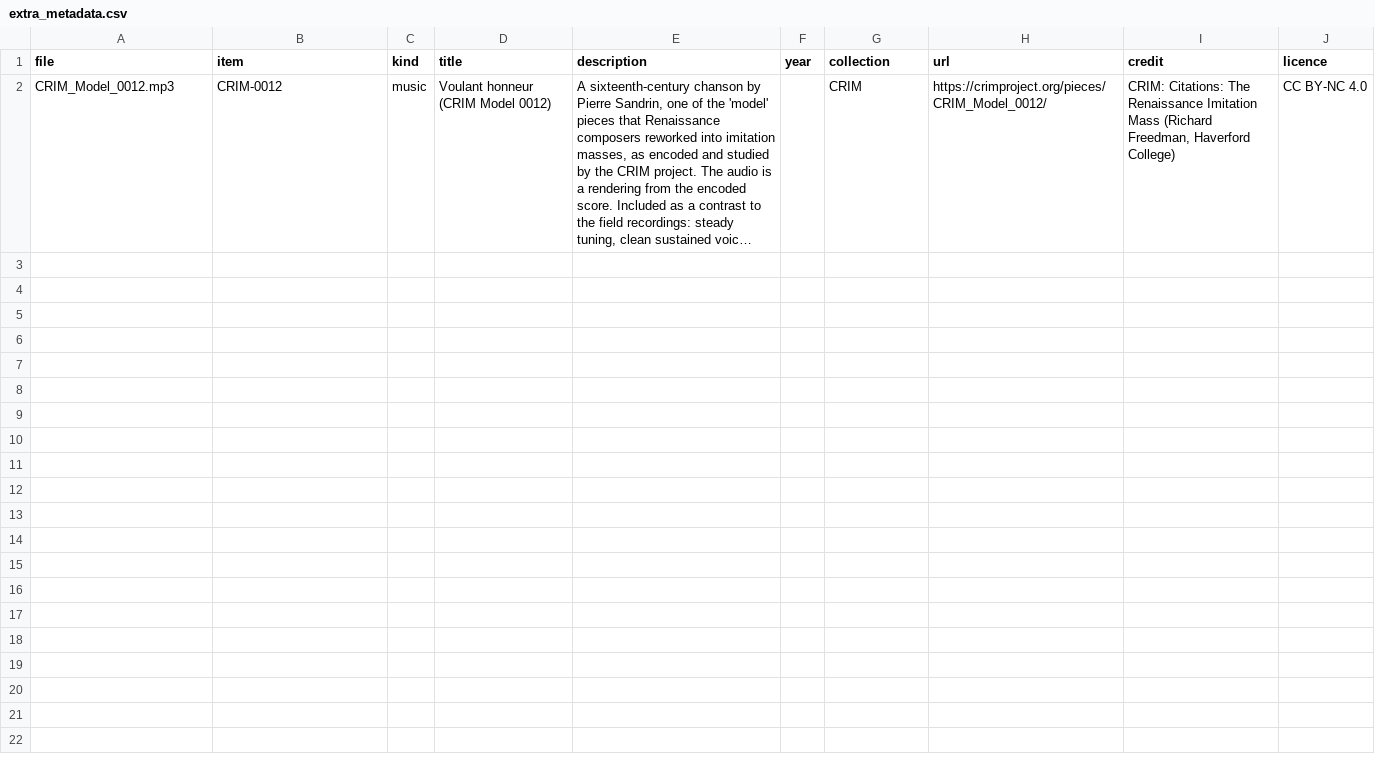
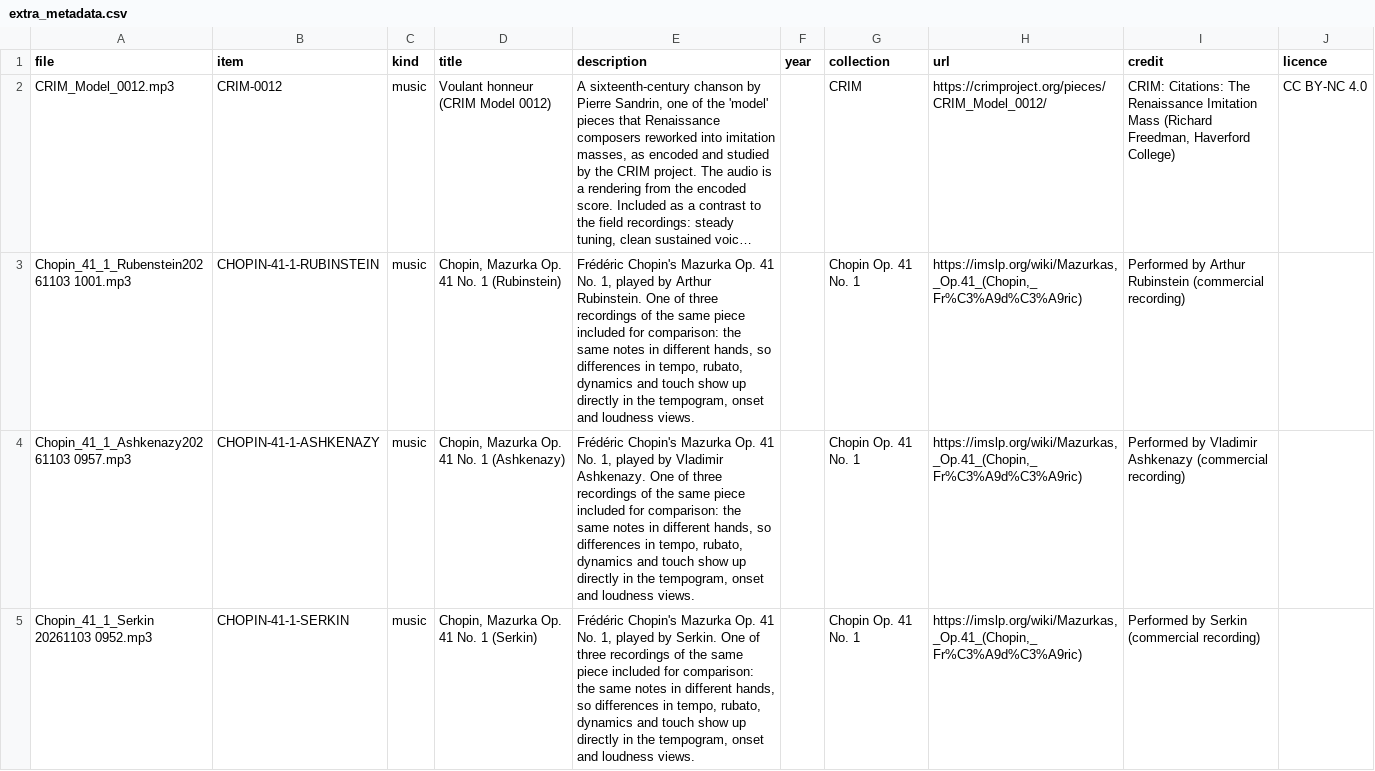
Before and after one commit to RichardFreedman/Summer2026, a CSV file: PARADISEC/audio-analysis/extra_audio/extra_metadata.csv, drawn as a sheet; long unchanged cells end in …; the diff names each change by its address in the sheet, - before the commit and + after, or states it on an @@ line.

```diff
--- a/PARADISEC/audio-analysis/extra_audio/extra_metadata.csv
+++ b/PARADISEC/audio-analysis/extra_audio/extra_metadata.csv
+row 3: Chopin_41_1_Rubenstein20261103 1001.mp3 | CHOPIN-41-1-RUBINSTEIN | music | Chopin, Mazurka Op. 41 No. 1 (Rubinstein) | Frédéric Chopin's Mazurka Op. 41 No. 1, played by Arthur Rubinstein. One of three recordings of the same piece included for comparison: the same notes in different hands, so differences in tempo, rubato, dynamics and touch show up directly in the tempogram, onset and loudness views. |  | Chopin Op. 41 No. 1 | https://imslp.org/wiki/Mazurkas,_Op.41_(Chopin,_Fr%C3%A9d%C3%A9ric) | Performed by Arthur Rubinstein (commercial recording)
+row 4: Chopin_41_1_Ashkenazy20261103 0957.mp3 | CHOPIN-41-1-ASHKENAZY | music | Chopin, Mazurka Op. 41 No. 1 (Ashkenazy) | Frédéric Chopin's Mazurka Op. 41 No. 1, played by Vladimir Ashkenazy. One of three recordings of the same piece included for comparison: the same notes in different hands, so differences in tempo, rubato, dynamics and touch show up directly in the tempogram, onset and loudness views. |  | Chopin Op. 41 No. 1 | https://imslp.org/wiki/Mazurkas,_Op.41_(Chopin,_Fr%C3%A9d%C3%A9ric) | Performed by Vladimir Ashkenazy (commercial recording)
+row 5: Chopin_41_1_Serkin 20261103 0952.mp3 | CHOPIN-41-1-SERKIN | music | Chopin, Mazurka Op. 41 No. 1 (Serkin) | Frédéric Chopin's Mazurka Op. 41 No. 1, played by Serkin. One of three recordings of the same piece included for comparison: the same notes in different hands, so differences in tempo, rubato, dynamics and touch show up directly in the tempogram, onset and loudness views. |  | Chopin Op. 41 No. 1 | https://imslp.org/wiki/Mazurkas,_Op.41_(Chopin,_Fr%C3%A9d%C3%A9ric) | Performed by Serkin (commercial recording)
```
Also changed, not shown: 4 other files.
